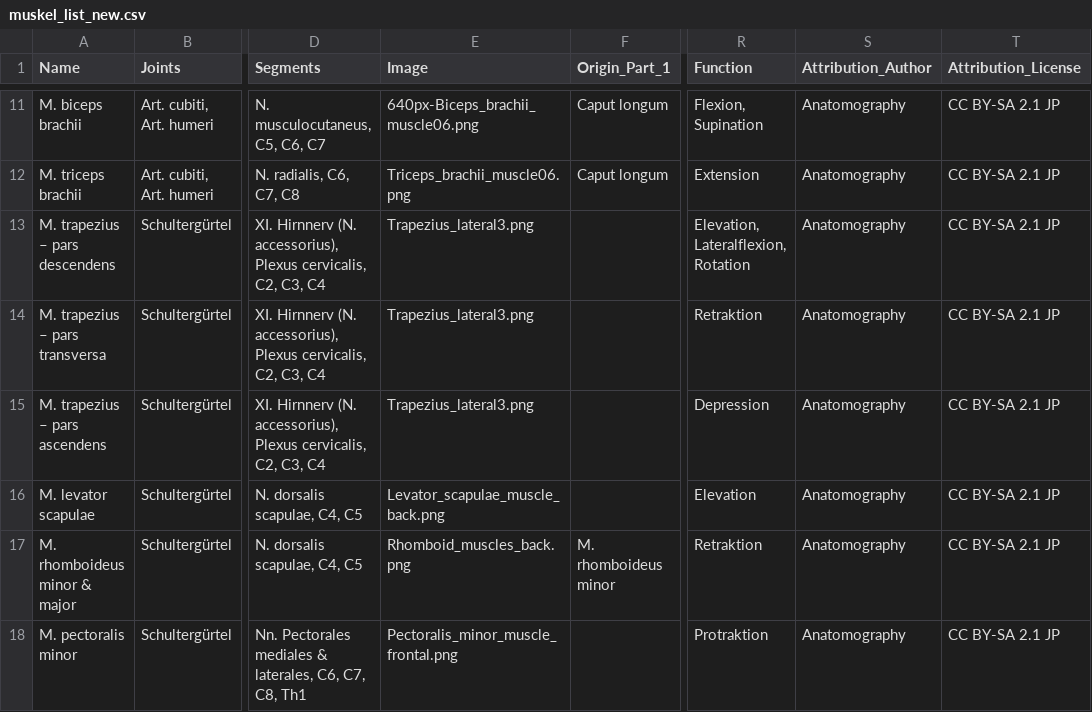
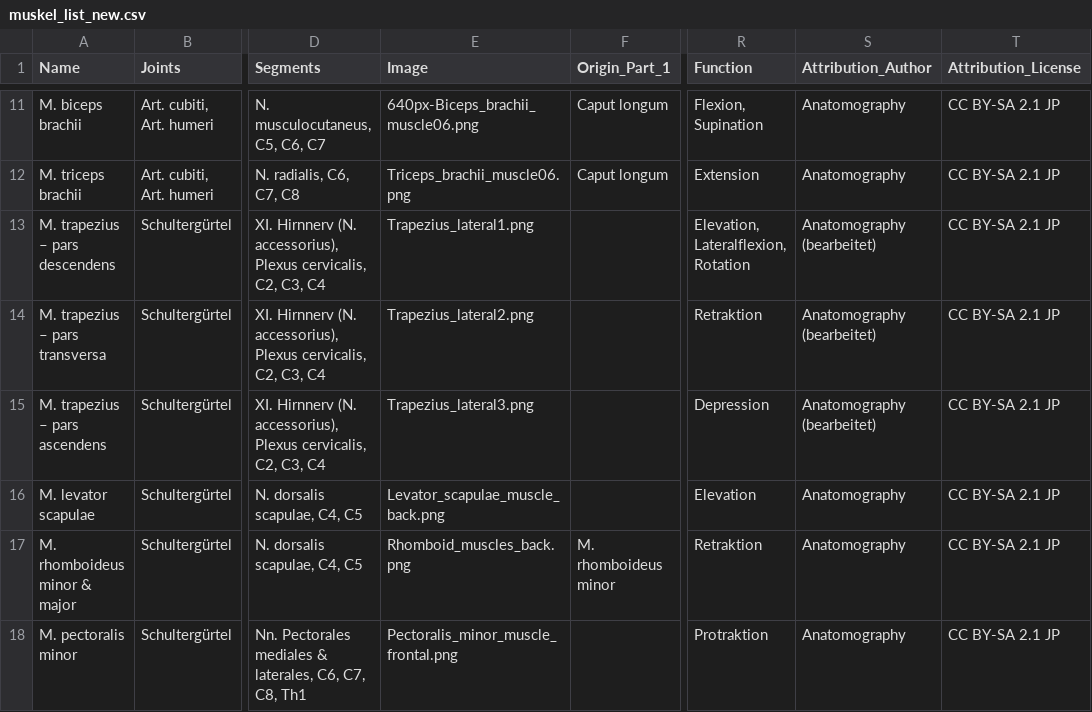
Before and after one commit to aHer-dev/Muskelfinder, a CSV file: data/muskel_list_new.csv, drawn as a sheet; only a part is shown, gaps mark what is left out; the diff names each change by its address in the sheet, - before the commit and + after, or states it on an @@ line.

```diff
--- a/data/muskel_list_new.csv
+++ b/data/muskel_list_new.csv
-E13 (Image): Trapezius_lateral3.png
+E13 (Image): Trapezius_lateral1.png
-S13:S15 (Attribution_Author): Anatomography
+S13:S15 (Attribution_Author): Anatomography (bearbeitet)
-E14 (Image): Trapezius_lateral3.png
+E14 (Image): Trapezius_lateral2.png
```
Also changed, not shown: 14 other files.
